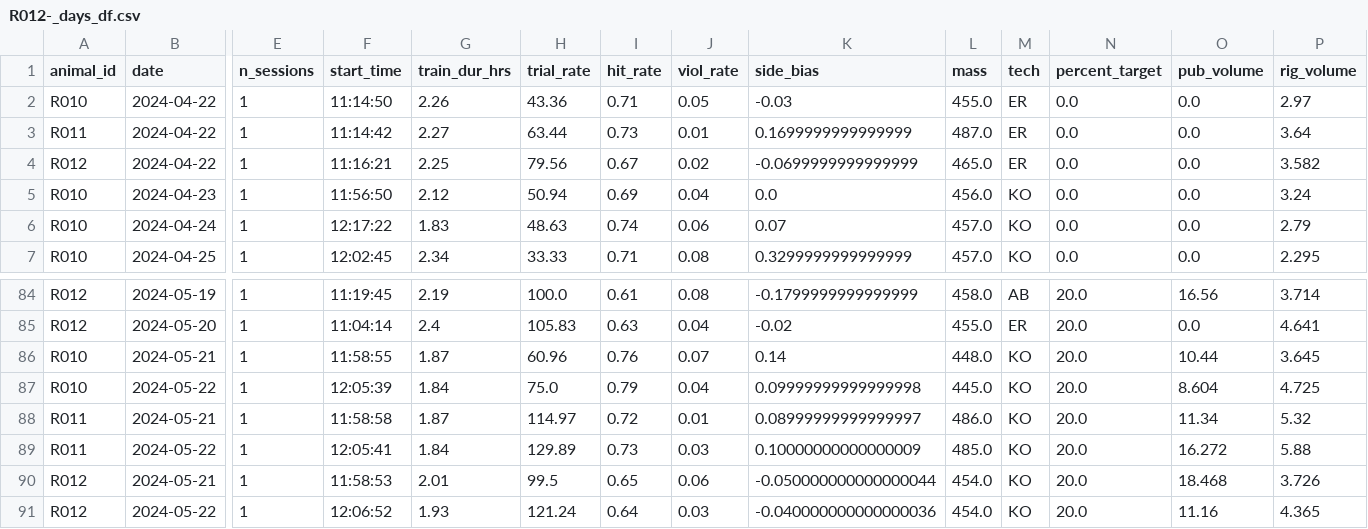
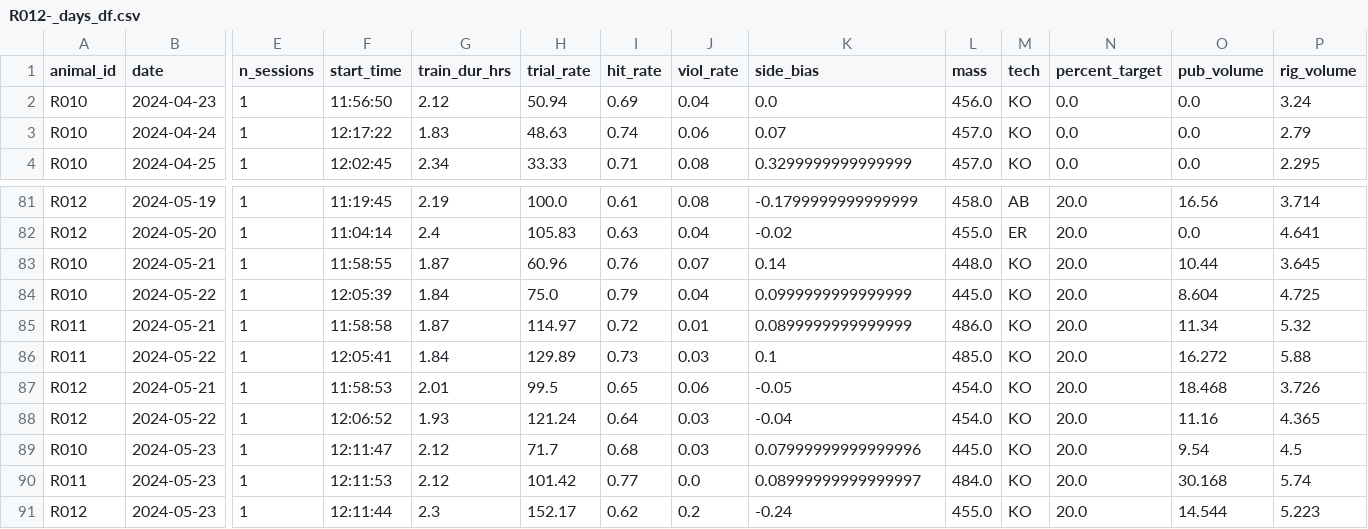
Before and after one commit to Brody-Lab/jbreda_animal_training, a CSV file: data/days_dfs/R012-_days_df.csv, drawn as a sheet; only a part is shown, gaps mark what is left out; removed rows and columns are numbered as before the commit, all else as after; rows hold the shown columns only; the diff names each change by its address in the sheet, - before the commit and + after, or states it on an @@ line.

```diff
--- a/data/days_dfs/R012-_days_df.csv
+++ b/data/days_dfs/R012-_days_df.csv
-row 2: R010 | 2024-04-22 | 1 | 11:14:50 | 2.26 | 43.36 | 0.71 | 0.05 | -0.03 | 455.0 | ER | 0.0 | 0.0 | 2.97
-row 3: R011 | 2024-04-22 | 1 | 11:14:42 | 2.27 | 63.44 | 0.73 | 0.01 | 0.1699999999999999 | 487.0 | ER | 0.0 | 0.0 | 3.64
-row 4: R012 | 2024-04-22 | 1 | 11:16:21 | 2.25 | 79.56 | 0.67 | 0.02 | -0.0699999999999999 | 465.0 | ER | 0.0 | 0.0 | 3.582
-K84 (side_bias): 0.09999999999999998
+K84 (side_bias): 0.0999999999999999
-K85 (side_bias): 0.08999999999999997
+K85 (side_bias): 0.0899999999999999
-K86 (side_bias): 0.10000000000000009
+K86 (side_bias): 0.1
-K87 (side_bias): -0.050000000000000044
+K87 (side_bias): -0.05
-K88 (side_bias): -0.040000000000000036
+K88 (side_bias): -0.04
+row 89: R010 | 2024-05-23 | 1 | 12:11:47 | 2.12 | 71.7 | 0.68 | 0.03 | 0.07999999999999996 | 445.0 | KO | 20.0 | 9.54 | 4.5
+row 90: R011 | 2024-05-23 | 1 | 12:11:53 | 2.12 | 101.42 | 0.77 | 0.0 | 0.08999999999999997 | 484.0 | KO | 20.0 | 30.168 | 5.74
+row 91: R012 | 2024-05-23 | 1 | 12:11:44 | 2.3 | 152.17 | 0.62 | 0.2 | -0.24 | 455.0 | KO | 20.0 | 14.544 | 5.223
```
Also changed, not shown: data/days_dfs/R01s_days_df.csv, 8 other files.
